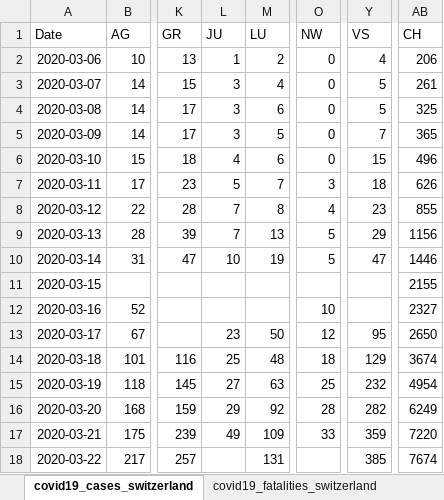
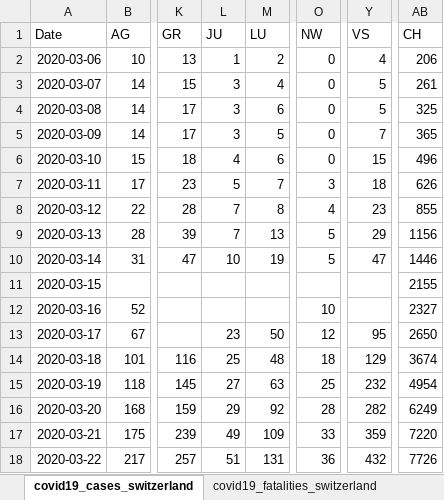
Before and after one commit to stat1x/covid19-cases-switzerland, an Excel workbook: covid19_cases_switzerland.xlsx, sheet covid19_cases_switzerland, drawn as a sheet; only a part is shown, gaps mark what is left out; values as stored, in another font and other column widths than the file's, no borders; the diff names each change by its address in the sheet, - before the commit and + after, or states it on an @@ line.

```diff
--- a/covid19_cases_switzerland.xlsx (sheet covid19_cases_switzerland)
+++ b/covid19_cases_switzerland.xlsx (sheet covid19_cases_switzerland)
-L18 (JU): (empty)
+L18 (JU): 51
-O18 (NW): (empty)
+O18 (NW): 36
-Y18 (VS): 385
+Y18 (VS): 432
-AB18 (CH): 7674
+AB18 (CH): 7726
```
Also changed, not shown: 2 other files.
